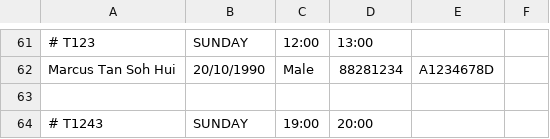
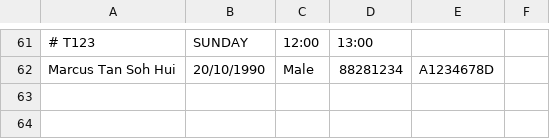
Before and after one commit to wongyihao02/tp, a CSV file: data/AllTutorials.csv, drawn as a sheet; only a part is shown, gaps mark what is left out; the diff names each change by its address in the sheet, - before the commit and + after, or states it on an @@ line.

```diff
--- a/data/AllTutorials.csv
+++ b/data/AllTutorials.csv
-row 63: (empty)
-row 64: # T1243 | SUNDAY | 19:00 | 20:00
```
Also changed, not shown: 9 other files.
